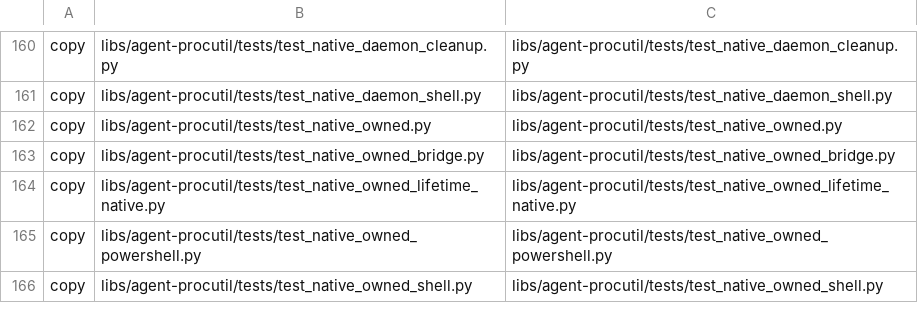
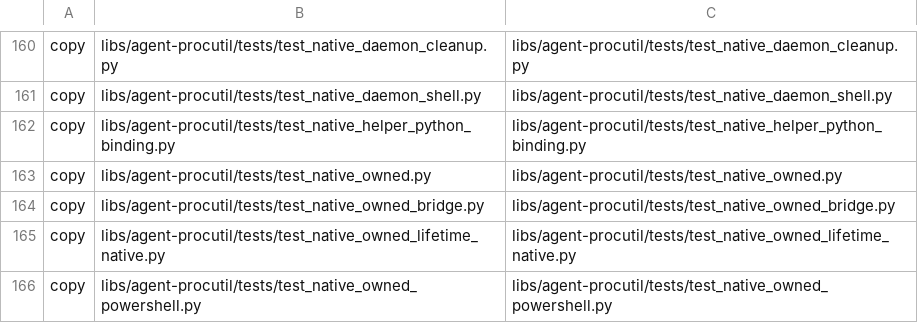
Before and after one commit to ThomasMichon/copilot-extensions, a TSV file: plugins/budget-guidance/scripts/installer-source-assets.tsv, drawn as a sheet; only a part is shown, gaps mark what is left out; the shorter side is filled out with more unchanged rows.

```diff
--- a/plugins/budget-guidance/scripts/installer-source-assets.tsv
+++ b/plugins/budget-guidance/scripts/installer-source-assets.tsv
@@ -161,2 +161,3 @@ copy	libs/agent-procutil/tests/test_native_daemon_cleanup.py	libs/agent-procutil
 copy	libs/agent-procutil/tests/test_native_daemon_shell.py	libs/agent-procutil/tests/test_native_daemon_shell.py
+copy	libs/agent-procutil/tests/test_native_helper_python_binding.py	libs/agent-procutil/tests/test_native_helper_python_binding.py
 copy	libs/agent-procutil/tests/test_native_owned.py	libs/agent-procutil/tests/test_native_owned.py
```
Also changed, not shown: 27 other files.
